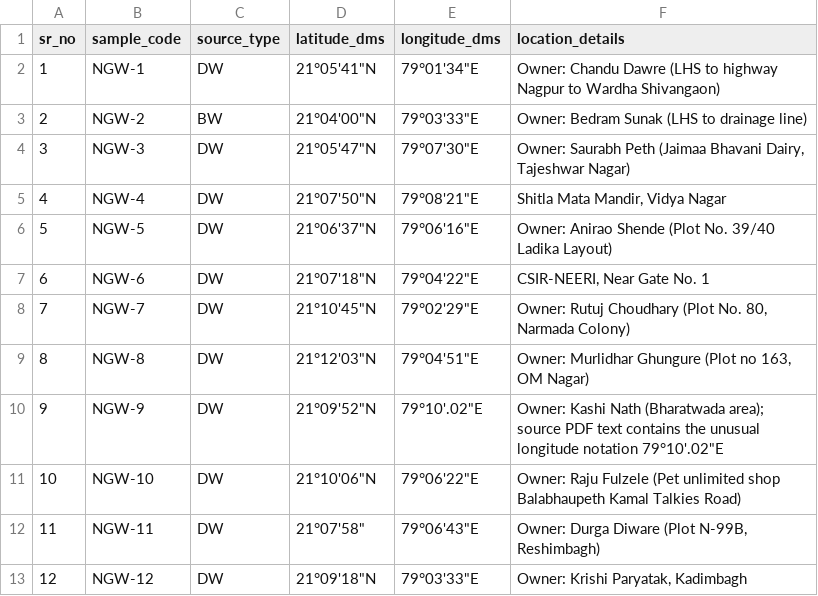
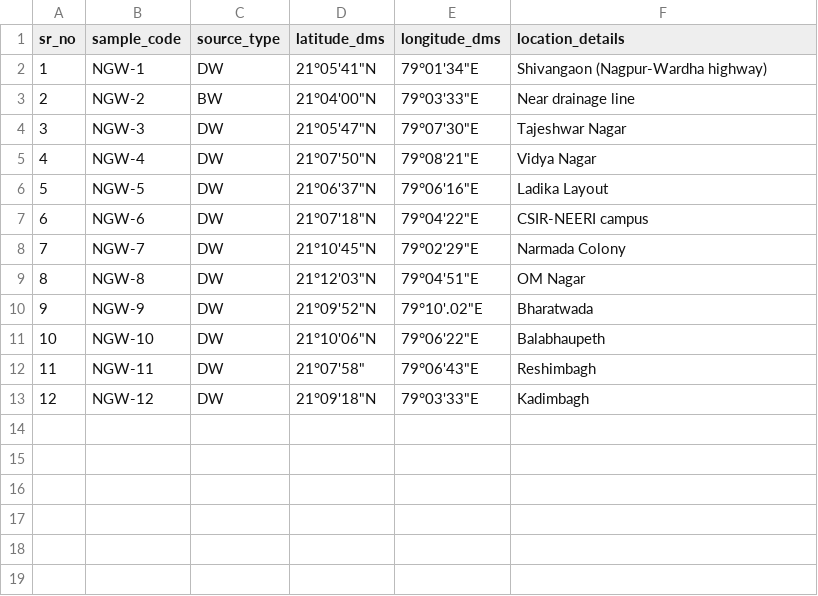
Before and after one commit to aoofenshmirtz-praisethesun/VNH, a CSV file: data/Vikisit Nagpur Hackathon/web_evidence/csv/NMC_2023_24_groundwater_locations.csv, drawn as a sheet.

```diff
--- a/data/Vikisit Nagpur Hackathon/web_evidence/csv/NMC_2023_24_groundwater_locations.csv
+++ b/data/Vikisit Nagpur Hackathon/web_evidence/csv/NMC_2023_24_groundwater_locations.csv
@@ -1,13 +1,13 @@
 sr_no,sample_code,source_type,latitude_dms,longitude_dms,location_details
-1,NGW-1,DW,"21°05'41""N","79°01'34""E",Owner: Chandu Dawre (LHS to highway Nagpur to Wardha Shivangaon)
-2,NGW-2,BW,"21°04'00""N","79°03'33""E",Owner: Bedram Sunak (LHS to drainage line)
-3,NGW-3,DW,"21°05'47""N","79°07'30""E","Owner: Saurabh Peth (Jaimaa Bhavani Dairy, Tajeshwar Nagar)"
-4,NGW-4,DW,"21°07'50""N","79°08'21""E","Shitla Mata Mandir, Vidya Nagar"
-5,NGW-5,DW,"21°06'37""N","79°06'16""E",Owner: Anirao Shende (Plot No. 39/40 Ladika Layout)
-6,NGW-6,DW,"21°07'18""N","79°04'22""E","CSIR-NEERI, Near Gate No. 1"
-7,NGW-7,DW,"21°10'45""N","79°02'29""E","Owner: Rutuj Choudhary (Plot No. 80, Narmada Colony)"
-8,NGW-8,DW,"21°12'03""N","79°04'51""E","Owner: Murlidhar Ghungure (Plot no 163, OM Nagar)"
-9,NGW-9,DW,"21°09'52""N","79°10'.02""E","Owner: Kashi Nath (Bharatwada area); source PDF text contains the unusual longitude notation 79°10'.02""E"
-10,NGW-10,DW,"21°10'06""N","79°06'22""E",Owner: Raju Fulzele (Pet unlimited shop Balabhaupeth Kamal Talkies Road)
-11,NGW-11,DW,"21°07'58""","79°06'43""E","Owner: Durga Diware (Plot N-99B, Reshimbagh)"
-12,NGW-12,DW,"21°09'18""N","79°03'33""E","Owner: Krishi Paryatak, Kadimbagh"
+1,NGW-1,DW,"21°05'41""N","79°01'34""E",Shivangaon (Nagpur-Wardha highway)
+2,NGW-2,BW,"21°04'00""N","79°03'33""E",Near drainage line
+3,NGW-3,DW,"21°05'47""N","79°07'30""E",Tajeshwar Nagar
+4,NGW-4,DW,"21°07'50""N","79°08'21""E",Vidya Nagar
+5,NGW-5,DW,"21°06'37""N","79°06'16""E",Ladika Layout
+6,NGW-6,DW,"21°07'18""N","79°04'22""E",CSIR-NEERI campus
+7,NGW-7,DW,"21°10'45""N","79°02'29""E",Narmada Colony
+8,NGW-8,DW,"21°12'03""N","79°04'51""E",OM Nagar
+9,NGW-9,DW,"21°09'52""N","79°10'.02""E",Bharatwada
+10,NGW-10,DW,"21°10'06""N","79°06'22""E",Balabhaupeth
+11,NGW-11,DW,"21°07'58""","79°06'43""E",Reshimbagh
+12,NGW-12,DW,"21°09'18""N","79°03'33""E",Kadimbagh
```
Also changed, not shown: data/Vikisit Nagpur Hackathon/gw_locations.csv, 7 other files.
